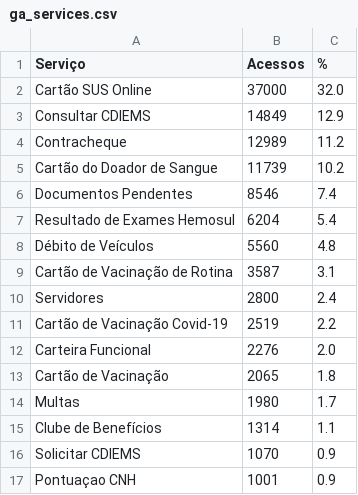
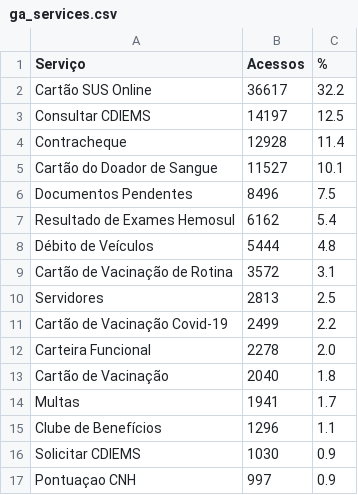
Before and after one commit to fabioramos-02/matomo, a CSV file: matomo-analytics-dashboard/exports/ga_services.csv, drawn as a sheet.

```diff
--- a/matomo-analytics-dashboard/exports/ga_services.csv
+++ b/matomo-analytics-dashboard/exports/ga_services.csv
@@ -1,17 +1,17 @@
 Serviço;Acessos;%
-Cartão SUS Online;37000;32.0
-Consultar CDIEMS;14849;12.9
-Contracheque;12989;11.2
-Cartão do Doador de Sangue;11739;10.2
-Documentos Pendentes;8546;7.4
-Resultado de Exames Hemosul;6204;5.4
-Débito de Veículos;5560;4.8
-Cartão de Vacinação de Rotina;3587;3.1
-Servidores;2800;2.4
-Cartão de Vacinação Covid-19;2519;2.2
-Carteira Funcional;2276;2.0
-Cartão de Vacinação;2065;1.8
-Multas;1980;1.7
-Clube de Benefícios;1314;1.1
-Solicitar CDIEMS;1070;0.9
-Pontuaçao CNH;1001;0.9
+Cartão SUS Online;36617;32.2
+Consultar CDIEMS;14197;12.5
+Contracheque;12928;11.4
+Cartão do Doador de Sangue;11527;10.1
+Documentos Pendentes;8496;7.5
+Resultado de Exames Hemosul;6162;5.4
+Débito de Veículos;5444;4.8
+Cartão de Vacinação de Rotina;3572;3.1
+Servidores;2813;2.5
+Cartão de Vacinação Covid-19;2499;2.2
+Carteira Funcional;2278;2.0
+Cartão de Vacinação;2040;1.8
+Multas;1941;1.7
+Clube de Benefícios;1296;1.1
+Solicitar CDIEMS;1030;0.9
+Pontuaçao CNH;997;0.9
```
Also changed, not shown: matomo-analytics-dashboard/exports/ga_cities.csv, matomo-analytics-dashboard/exports/ga_funnel.csv, 7 other files.
